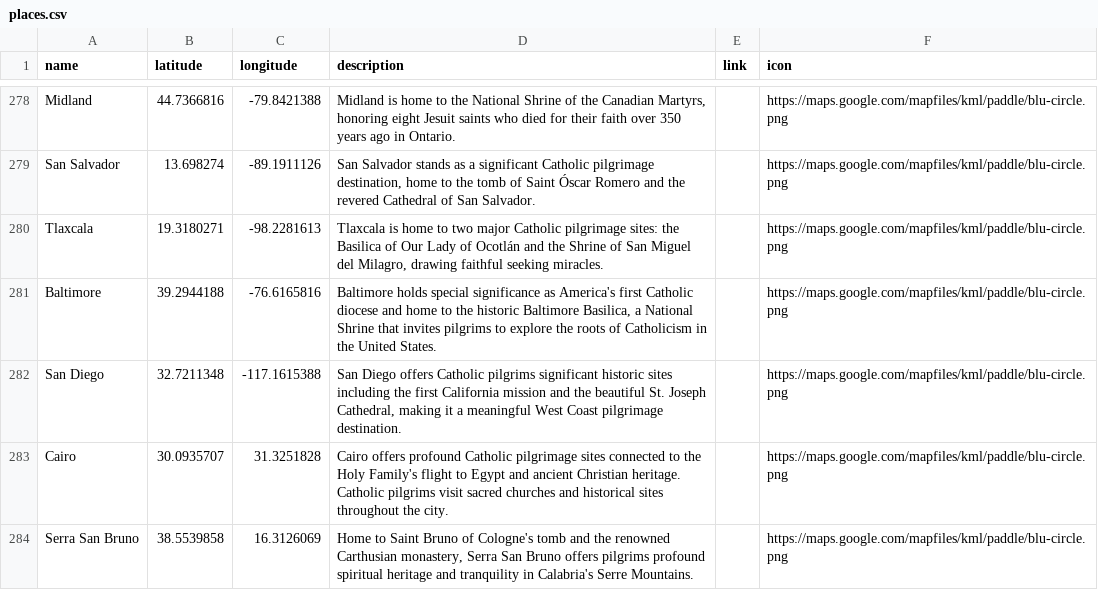
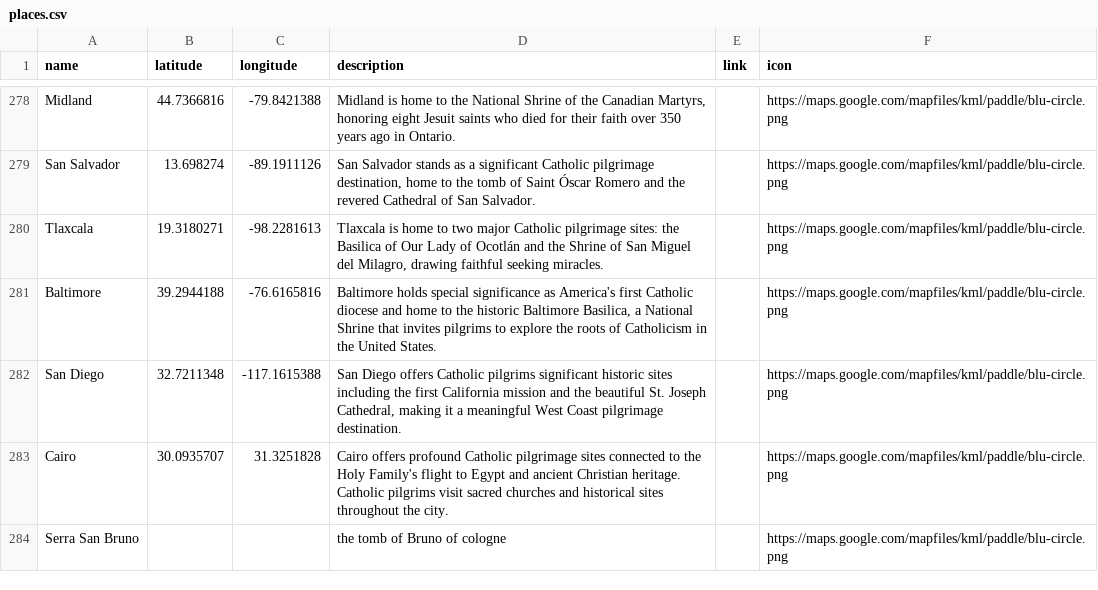
Before and after one commit to mmm777/destinationes-places, a CSV file: places.csv, drawn as a sheet; only a part is shown, gaps mark what is left out.

Commit message:
places.csv

```diff
--- a/places.csv
+++ b/places.csv
@@ -283,2 +283,2 @@ name,latitude,longitude,description,link,icon
 "Cairo",30.0935707,31.3251828,"Cairo offers profound Catholic pilgrimage sites connected to the Holy Family's flight to Egypt and ancient Christian heritage. Catholic pilgrims visit sacred churches and historical sites throughout the city.","","https://maps.google.com/mapfiles/kml/paddle/blu-circle.png"
-"Serra San Bruno",38.5539858,16.3126069,"Home to Saint Bruno of Cologne's tomb and the renowned Carthusian monastery, Serra San Bruno offers pilgrims profound spiritual heritage and tranquility in Calabria's Serre Mountains.","","https://maps.google.com/mapfiles/kml/paddle/blu-circle.png"
+"Serra San Bruno","","","the tomb of Bruno of cologne ","","https://maps.google.com/mapfiles/kml/paddle/blu-circle.png"
```
